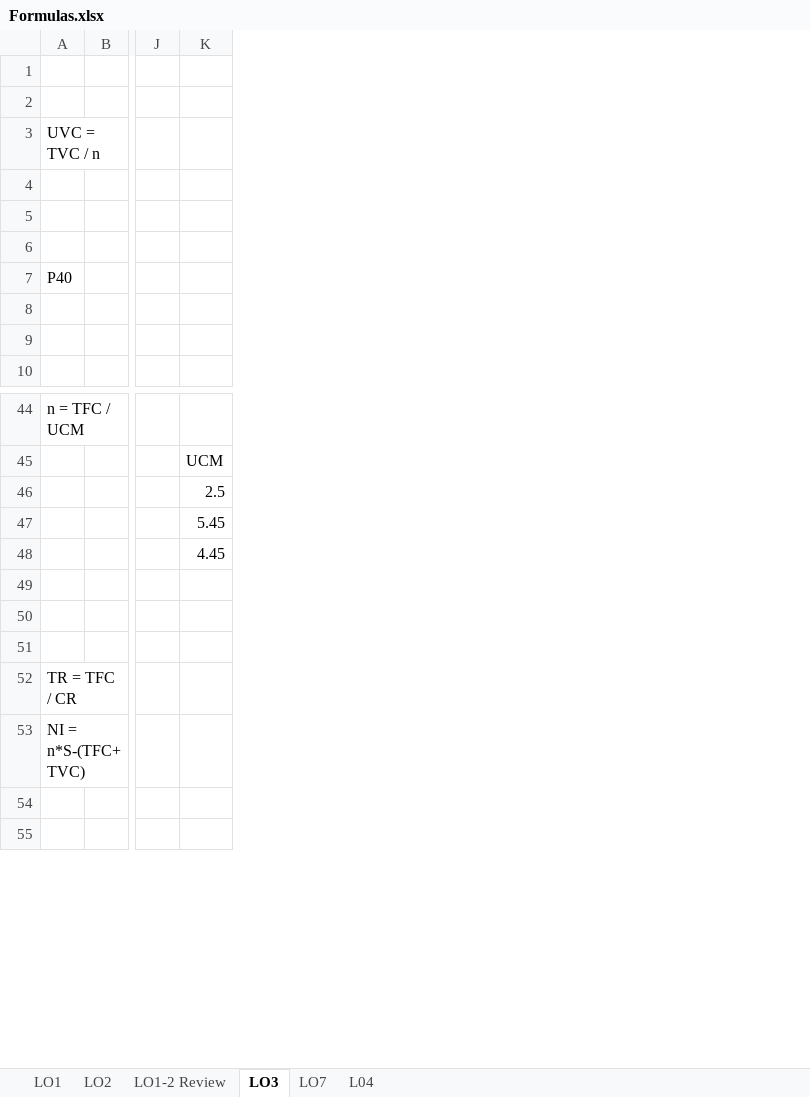
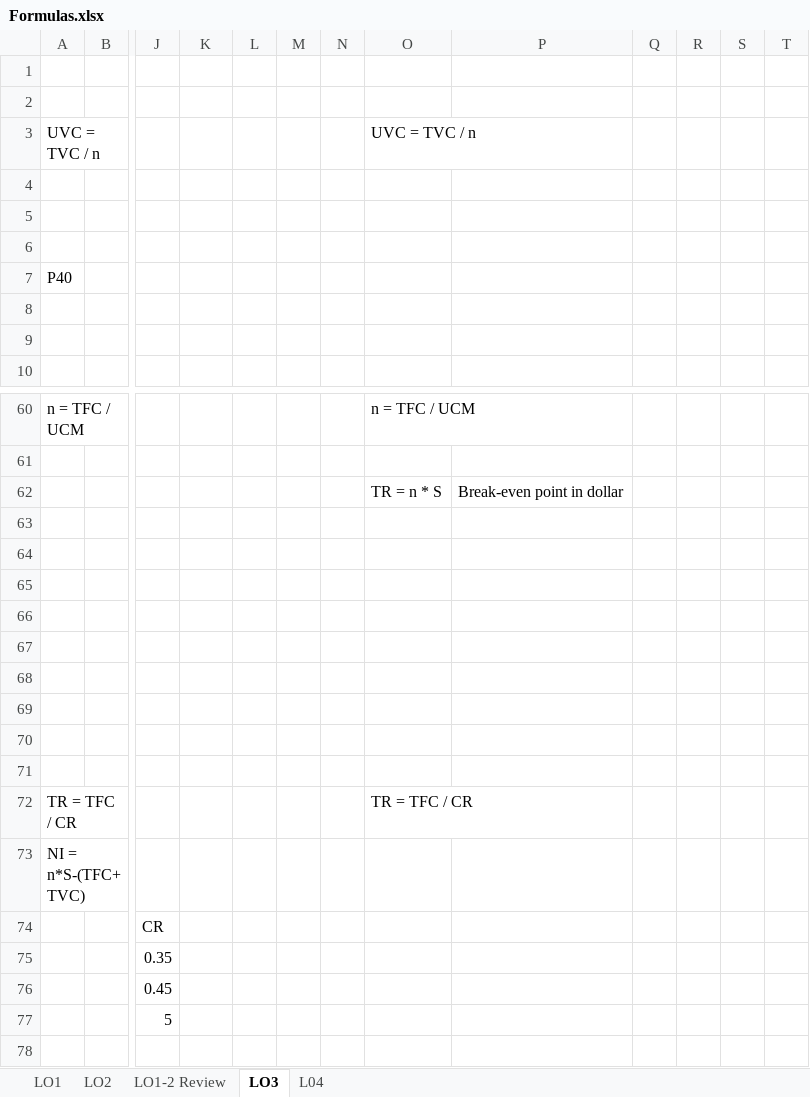
Before and after one commit to Joseph-Tai-Nguyen/SaskPolytech-AIDA-2425, an Excel workbook: Fall-Semester/ANLT600/Formulas.xlsx, sheet LO3, drawn as a sheet; only a part is shown, gaps mark what is left out; values as stored, in another font and other column widths than the file's, no borders; removed rows and columns are numbered as before the commit, all else as after; rows hold the shown columns only; the diff covers the shown part only; the diff names each change by its address in the sheet, - before the commit and + after, or states it on an @@ line.

```diff
--- a/Fall-Semester/ANLT600/Formulas.xlsx (sheet LO3)
+++ b/Fall-Semester/ANLT600/Formulas.xlsx (sheet LO3)
-sheet tab: LO7
-column J, empty
+column J, row 74: CR
+column L, empty
+column M, empty
+column N, empty
+column O, row 3: UVC = TVC / n; row 60: n = TFC / UCM; row 72: TR = TFC / CR
+column P, empty
+column Q, empty
+column R, empty
+column S, empty
+column T, empty
-K61: UCM
+K61: (empty)
+row 62:  |  |  |  |  |  |  | TR = n * S | Break-even point in dollar
+row 63: (empty)
-K64: 2.5
+K64: (empty)
-K65: 5.45
+K65: (empty)
-row 48:  |  |  | 4.45
+row 66: (empty)
+row 67: (empty)
+row 68: (empty)
+row 75:  |  | 0.35
+row 76:  |  | 0.45
+row 77:  |  | 5
```
Also changed, not shown: 16 added rows, 20 edited cells and cell formats elsewhere in this sheet, formulas that keep their value, 14 other files.
